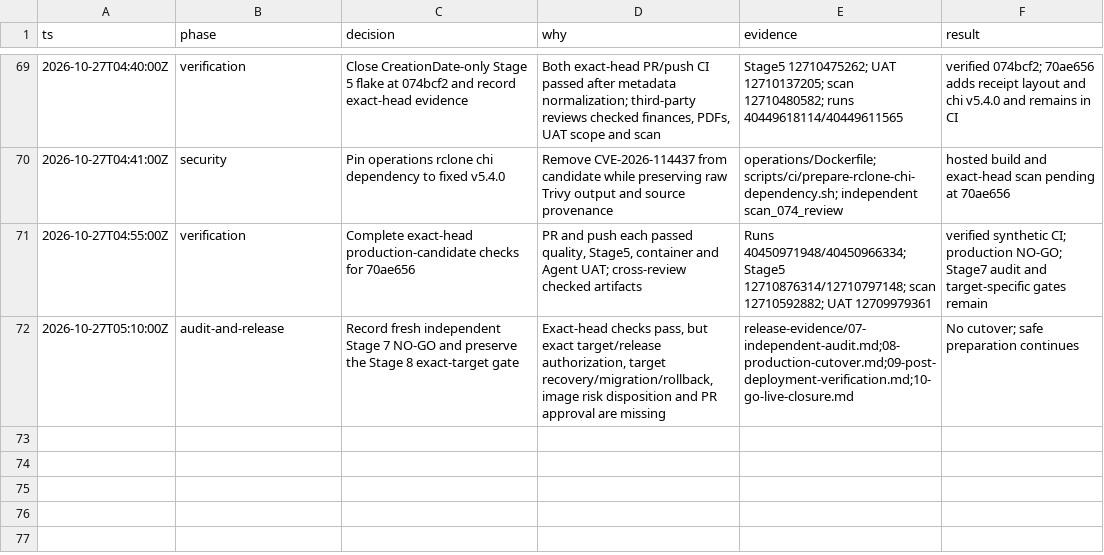
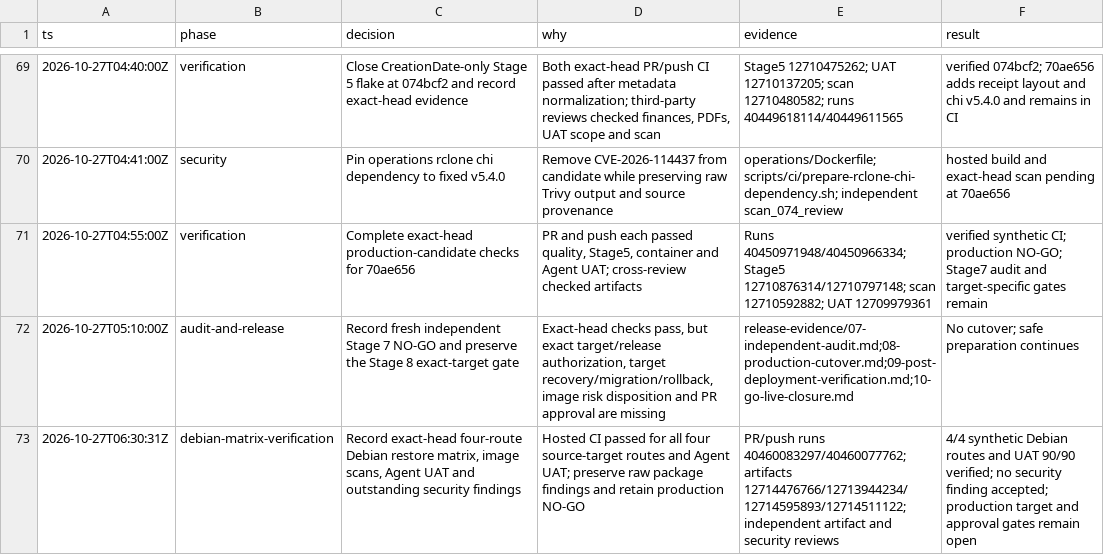
Before and after one commit to ramajittilearn-ctrl/ERP-TakyApartment, a TSV file: docs/project-execution/decisions.tsv, drawn as a sheet; only a part is shown, gaps mark what is left out; the diff names each change by its address in the sheet, - before the commit and + after, or states it on an @@ line.

Commit message:
docs: record Debian matrix and security findings

```diff
--- a/docs/project-execution/decisions.tsv
+++ b/docs/project-execution/decisions.tsv
+row 73: 2026-10-27T06:30:31Z | debian-matrix-verification | Record exact-head four-route Debian restore matrix, image scans, Agent UAT and outstanding security findings | Hosted CI passed for all four source-target routes and Agent UAT; preserve raw package findings and retain production NO-GO | PR/push runs 40460083297/40460077762; artifacts 12714476766/12713944234/12714595893/12714511122; independent artifact and security reviews | 4/4 synthetic Debian routes and UAT 90/90 verified; no security finding accepted; production target and approval gates remain open
```
Also changed, not shown: docs/project-execution/backlog.tsv, 5 other files.
